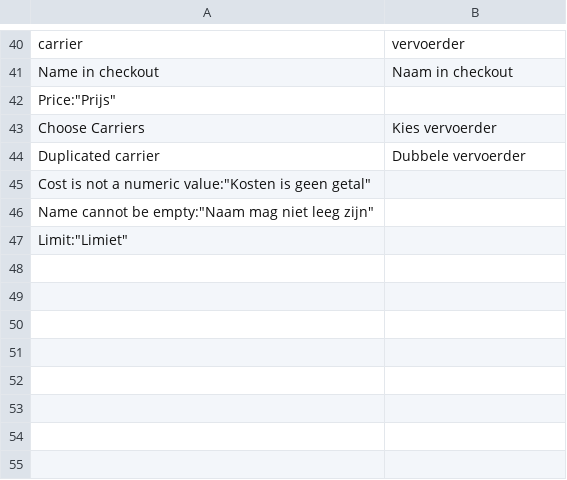
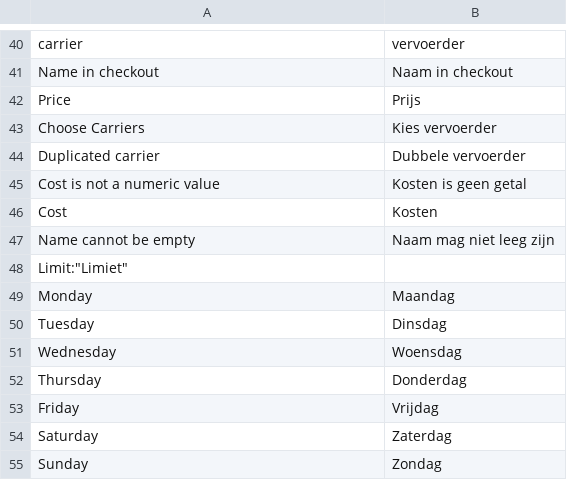
Before and after one commit to wuunder/wuunder-webshopplugin-magento, a CSV file: app/locale/nl_NL/Wuunder_WuunderConnector.csv, drawn as a sheet; only a part is shown, gaps mark what is left out; removed rows and columns are numbered as before the commit, all else as after; the diff names each change by its address in the sheet, - before the commit and + after, or states it on an @@ line.

Commit message:
Translation of weekdays in checkout

```diff
--- a/app/locale/nl_NL/Wuunder_WuunderConnector.csv
+++ b/app/locale/nl_NL/Wuunder_WuunderConnector.csv
-row 42: Price:"Prijs"
+row 42: Price | Prijs
-row 45: Cost is not a numeric value:"Kosten is geen getal"
-row 46: Name cannot be empty:"Naam mag niet leeg zijn"
+row 45: Cost is not a numeric value | Kosten is geen getal
+row 46: Cost | Kosten
+row 47: Name cannot be empty | Naam mag niet leeg zijn
+row 49: Monday | Maandag
+row 50: Tuesday | Dinsdag
+row 51: Wednesday | Woensdag
+row 52: Thursday | Donderdag
+row 53: Friday | Vrijdag
+row 54: Saturday | Zaterdag
+row 55: Sunday | Zondag
```
Also changed, not shown: 3 other files.
